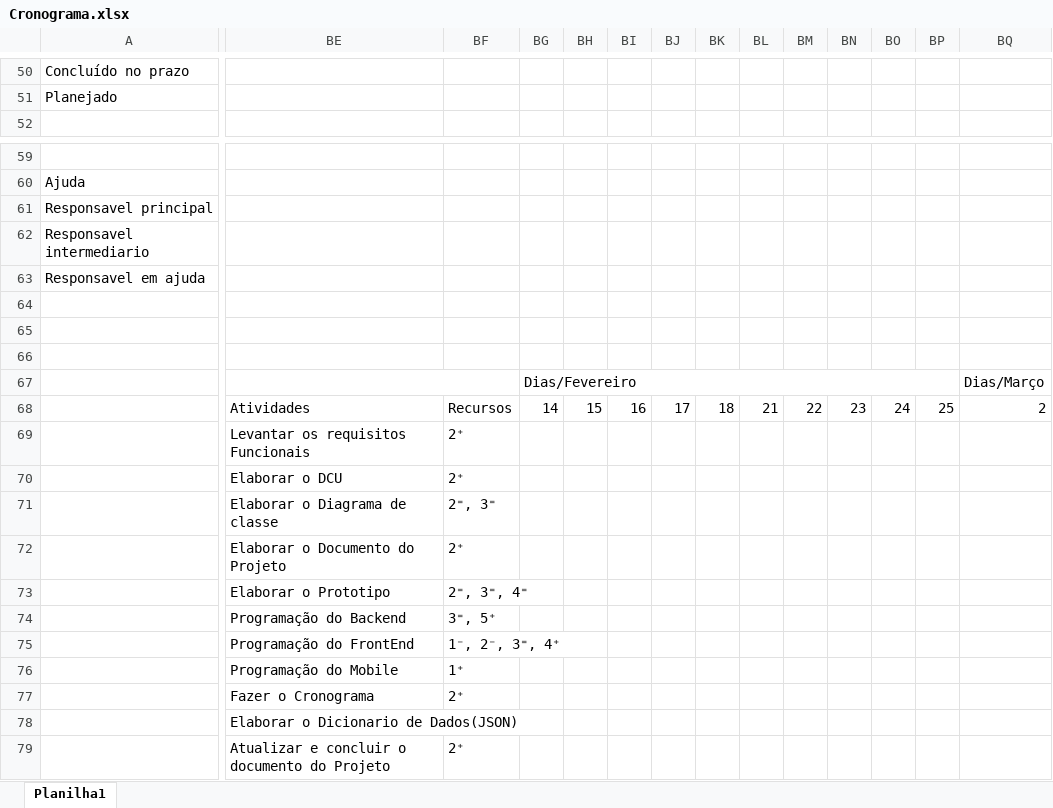
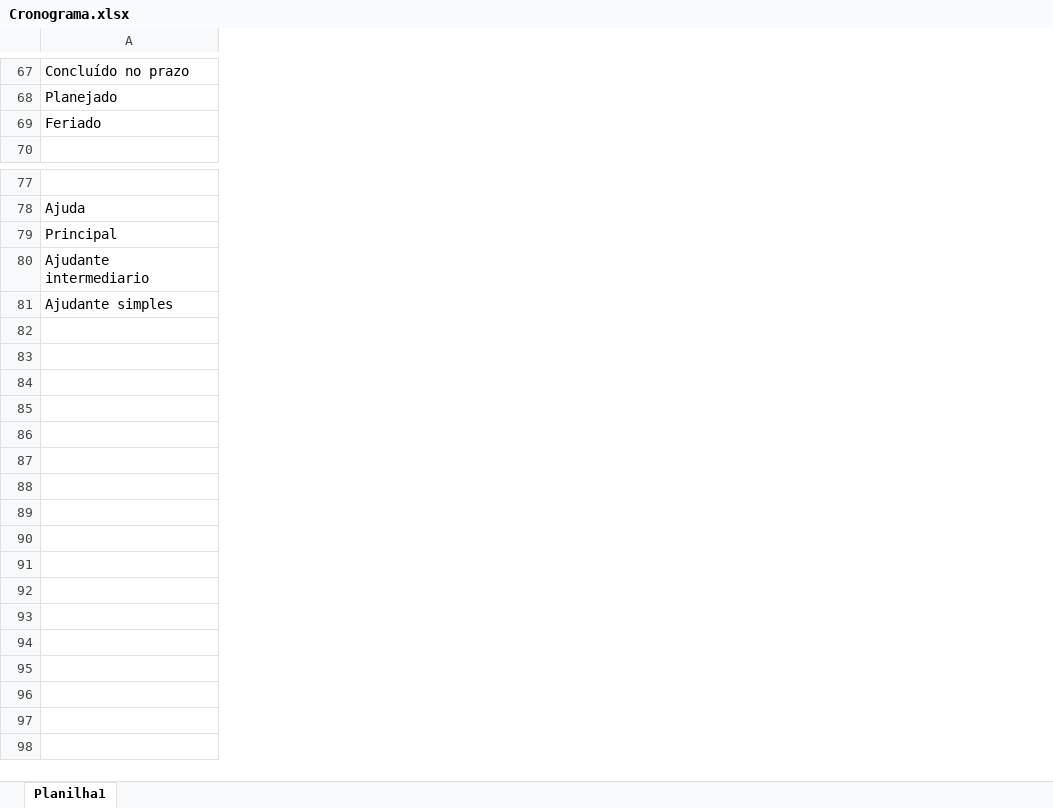
Before and after one commit to vick7000/Bolos, an Excel workbook: Documentos/Cronograma.xlsx, sheet Planilha1, drawn as a sheet; only a part is shown, gaps mark what is left out; values as stored, in another font and other column widths than the file's, no cell formats; removed rows and columns are numbered as before the commit, all else as after; rows hold the shown columns only; the diff covers the shown part only; the diff names each change by its address in the sheet, - before the commit and + after, or states it on an @@ line.

Commit message:
atualizar

```diff
--- a/Documentos/Cronograma.xlsx (sheet Planilha1)
+++ b/Documentos/Cronograma.xlsx (sheet Planilha1)
-column BE, empty
-column BF, empty
-column BG, empty
-column BH, empty
-column BI, empty
-column BJ, empty
-column BK, empty
-column BL, empty
-column BM, empty
-column BN, empty
-column BO, empty
-column BP, empty
-column BQ, empty
+row 69: Feriado
-A79: Responsavel principal
+A79: Principal
-A80: Responsavel intermediario
+A80: Ajudante intermediario
-A81: Responsavel em ajuda
+A81: Ajudante simples
-row 64: (empty)
-row 65: (empty)
-row 66: (empty)
-row 67:  |  |  | Dias/Fevereiro |  |  |  |  |  |  |  |  |  | Dias/Março
-row 68:  | Atividades | Recursos | 14 | 15 | 16 | 17 | 18 | 21 | 22 | 23 | 24 | 25 | 2
-row 69:  | Levantar os requisitos Funcionais | 2⁺
-row 70:  | Elaborar o DCU | 2⁺
-row 71:  | Elaborar o Diagrama de classe | 2⁼, 3⁼
-row 72:  | Elaborar o Documento do Projeto | 2⁺
-row 73:  | Elaborar o Prototipo | 2⁼, 3⁼, 4⁼
-row 74:  | Programação do Backend | 3⁼, 5⁺
-row 75:  | Programação do FrontEnd | 1⁻, 2⁻, 3⁼, 4⁺
-row 76:  | Programação do Mobile | 1⁺
-row 77:  | Fazer o Cronograma | 2⁺
-row 78:  | Elaborar o Dicionario de Dados(JSON)
-row 79:  | Atualizar e concluir o documento do Projeto | 2⁺
```
Also changed, not shown: 17 added rows, 33 removed columns, 78 edited cells and merged cells elsewhere in this sheet, cell formats, formulas that keep their value, 3 other files.
